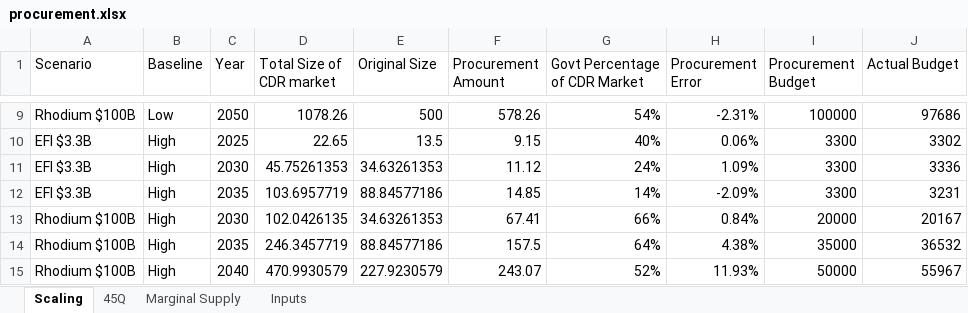
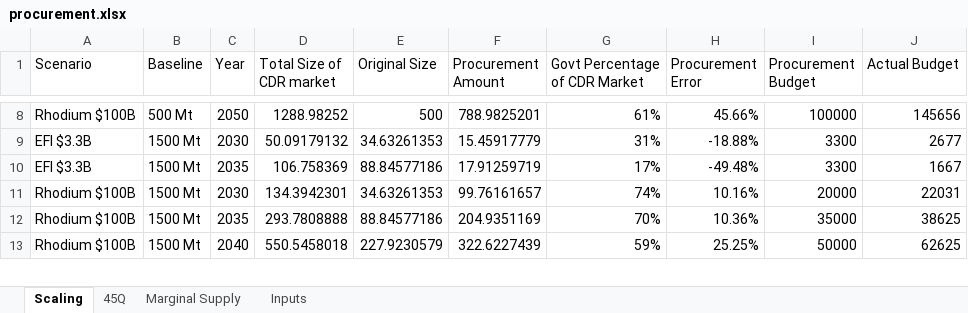
Before and after one commit to PEESEgroup/GCAM-CDR-policy, an Excel workbook: data/data_analysis/procurement.xlsx, sheet Scaling, drawn as a sheet; only a part is shown, gaps mark what is left out; values as stored, in another font and other column widths than the file's, no borders; charts and pictures not drawn; removed rows and columns are numbered as before the commit, all else as after; the diff covers the shown part only; the diff names each change by its address in the sheet, - before the commit and + after, or states it on an @@ line.

```diff
--- a/data/data_analysis/procurement.xlsx (sheet Scaling)
+++ b/data/data_analysis/procurement.xlsx (sheet Scaling)
-B8 (Baseline): Low
+B8 (Baseline): 500 Mt
-D8 (Total Size of CDR market): 1078.26
+D8 (Total Size of CDR market): 1288.98252
-F8 (Procurement Amount): 578.26
+F8 (Procurement Amount): 788.9825201
-G8 (Govt Percentage of CDR Market): 54%
+G8 (Govt Percentage of CDR Market): 61%
-H8 (Procurement Error): -2.31%
+H8 (Procurement Error): 45.66%
-J8 (Actual Budget): 97686
+J8 (Actual Budget): 145656
-row 10: EFI $3.3B | High | 2025 | 22.65 | 13.5 | 9.15 | 40% | 0.06% | 3300 | 3302
-B9:B13 (Baseline): High
+B9:B13 (Baseline): 1500 Mt
-D9 (Total Size of CDR market): 45.75261353
+D9 (Total Size of CDR market): 50.09179132
-F9 (Procurement Amount): 11.12
+F9 (Procurement Amount): 15.45917779
-G9 (Govt Percentage of CDR Market): 24%
+G9 (Govt Percentage of CDR Market): 31%
-H9 (Procurement Error): 1.09%
+H9 (Procurement Error): -18.88%
-J9 (Actual Budget): 3336
+J9 (Actual Budget): 2677
-D10 (Total Size of CDR market): 103.6957719
+D10 (Total Size of CDR market): 106.758369
-F10 (Procurement Amount): 14.85
+F10 (Procurement Amount): 17.91259719
-G10 (Govt Percentage of CDR Market): 14%
+G10 (Govt Percentage of CDR Market): 17%
-H10 (Procurement Error): -2.09%
+H10 (Procurement Error): -49.48%
-J10 (Actual Budget): 3231
+J10 (Actual Budget): 1667
-D11 (Total Size of CDR market): 102.0426135
+D11 (Total Size of CDR market): 134.3942301
-F11 (Procurement Amount): 67.41
+F11 (Procurement Amount): 99.76161657
-G11 (Govt Percentage of CDR Market): 66%
+G11 (Govt Percentage of CDR Market): 74%
-H11 (Procurement Error): 0.84%
+H11 (Procurement Error): 10.16%
-J11 (Actual Budget): 20167
+J11 (Actual Budget): 22031
-D12 (Total Size of CDR market): 246.3457719
+D12 (Total Size of CDR market): 293.7808888
-F12 (Procurement Amount): 157.5
+F12 (Procurement Amount): 204.9351169
-G12 (Govt Percentage of CDR Market): 64%
+G12 (Govt Percentage of CDR Market): 70%
-H12 (Procurement Error): 4.38%
+H12 (Procurement Error): 10.36%
-J12 (Actual Budget): 36532
+J12 (Actual Budget): 38625
-D13 (Total Size of CDR market): 470.9930579
+D13 (Total Size of CDR market): 550.5458018
-F13 (Procurement Amount): 243.07
+F13 (Procurement Amount): 322.6227439
-G13 (Govt Percentage of CDR Market): 52%
+G13 (Govt Percentage of CDR Market): 59%
-H13 (Procurement Error): 11.93%
+H13 (Procurement Error): 25.25%
-J13 (Actual Budget): 55967
+J13 (Actual Budget): 62625
```
Also changed, not shown: 9 removed rows and 48 edited cells elsewhere in this sheet, charts or pictures, data/data_analysis/policy_effectiveness.xlsx, 4 other files.
